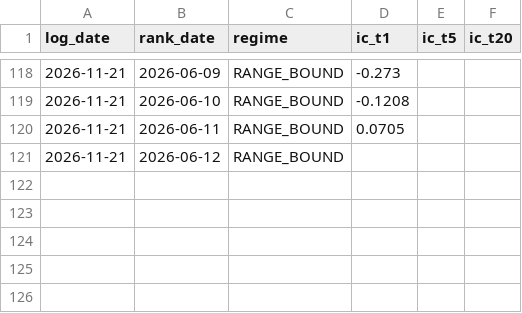
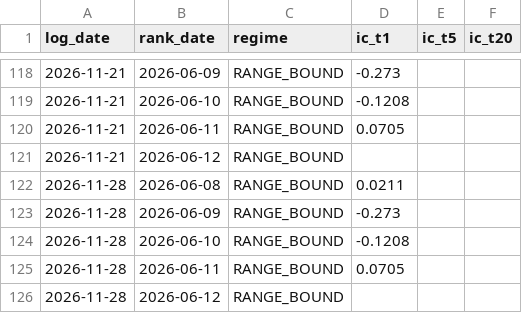
Before and after one commit to laxmanrr-ai/v0-research, a CSV file: data/ic_log.csv, drawn as a sheet; only a part is shown, gaps mark what is left out; the diff names each change by its address in the sheet, - before the commit and + after, or states it on an @@ line.

```diff
--- a/data/ic_log.csv
+++ b/data/ic_log.csv
+row 122: 2026-11-28 | 2026-06-08 | RANGE_BOUND | 0.0211
+row 123: 2026-11-28 | 2026-06-09 | RANGE_BOUND | -0.273
+row 124: 2026-11-28 | 2026-06-10 | RANGE_BOUND | -0.1208
+row 125: 2026-11-28 | 2026-06-11 | RANGE_BOUND | 0.0705
+row 126: 2026-11-28 | 2026-06-12 | RANGE_BOUND
```
